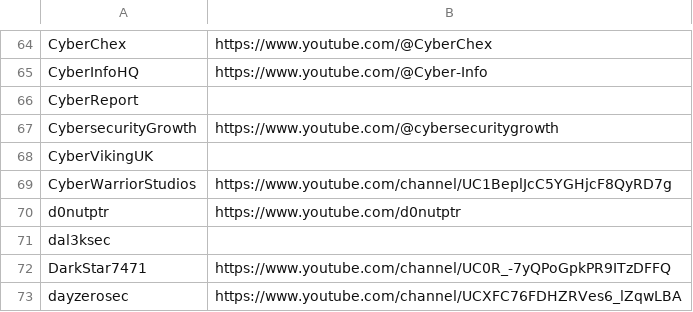
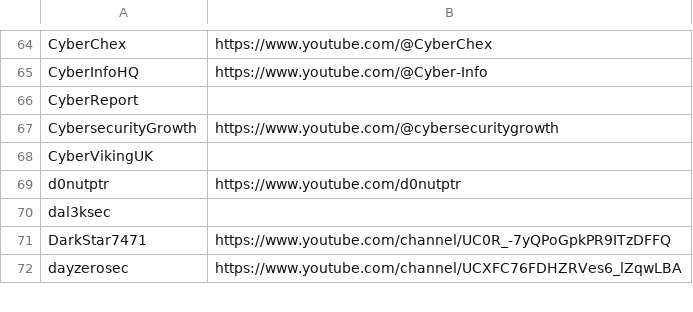
Before and after one commit to infosecstreams/infosecstreams.github.io, a CSV file: inactive_streamers.csv, drawn as a sheet; only a part is shown, gaps mark what is left out; the diff names each change by its address in the sheet, - before the commit and + after, or states it on an @@ line.

Commit message:
🟢 CyberWarriorStudios has gone online!

```diff
--- a/inactive_streamers.csv
+++ b/inactive_streamers.csv
-row 69: CyberWarriorStudios | https://www.youtube.com/channel/UC1BeplJcC5YGHjcF8QyRD7g
```
Also changed, not shown: streamers.csv, 3 other files.
